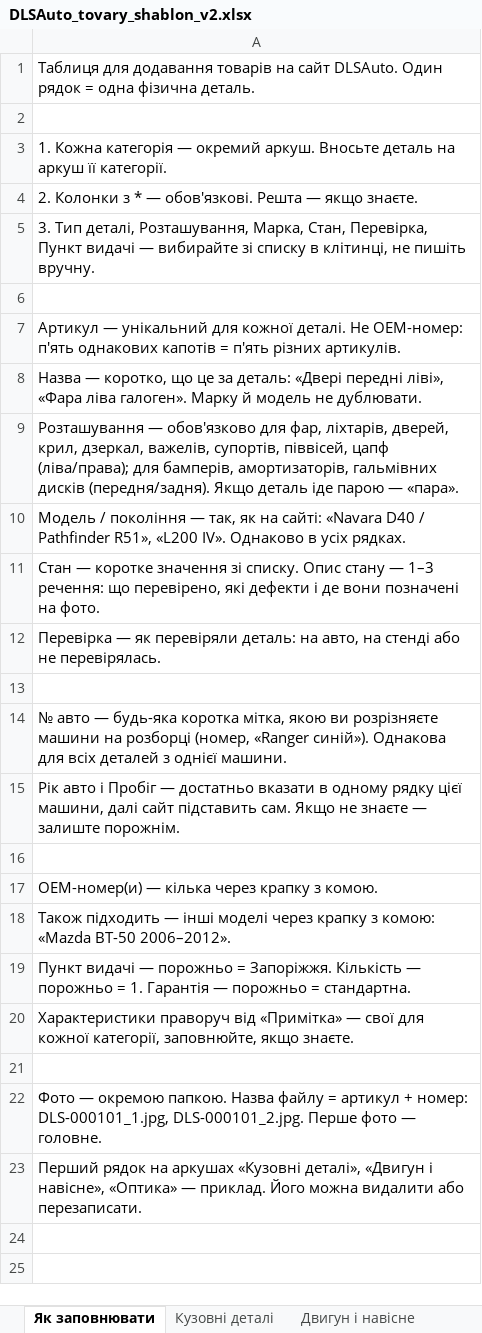
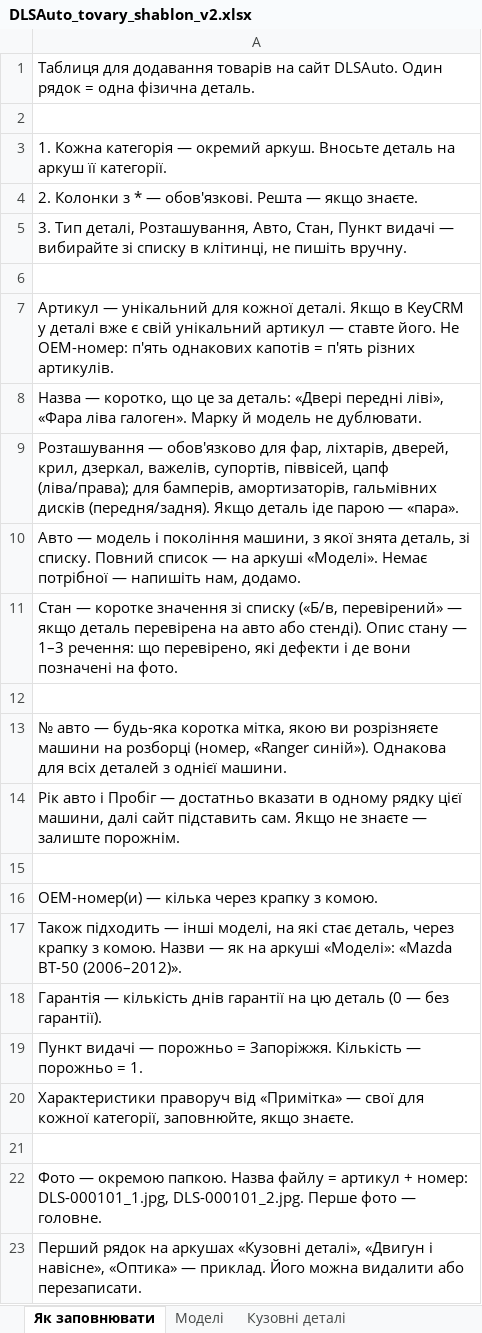
Before and after one commit to welldonegit/dlsauto, an Excel workbook: docs/products/DLSAuto_tovary_shablon_v2.xlsx, sheet Як заповнювати, drawn as a sheet; values as stored, in another font and other column widths than the file's, no borders; removed rows and columns are numbered as before the commit, all else as after; the diff names each change by its address in the sheet, - before the commit and + after, or states it on an @@ line.

```diff
--- a/docs/products/DLSAuto_tovary_shablon_v2.xlsx (sheet Як заповнювати)
+++ b/docs/products/DLSAuto_tovary_shablon_v2.xlsx (sheet Як заповнювати)
+sheet tab: Моделі
-A5: …деталі, Розташування, Марка, Стан, Перевірка, Пункт видачі…
+A5: …деталі, Розташування, Авто, Стан, Пункт видачі…
-A7: …кожної деталі. Не OEM-номер:…
+A7: …кожної деталі. Якщо в KeyCRM у деталі вже є свій унікальний артикул — ставте його. Не OEM-номер:…
-A10: Модель / покоління — так, як на сайті: «Navara D40 / Pathfinder R51», «L200 IV». Однаково в усіх рядках.
+A10: Авто — модель і покоління машини, з якої знята деталь, зі списку. Повний список — на аркуші «Моделі». Немає потрібної — напишіть нам, додамо.
-A11: …значення зі списку. Опис стану…
+A11: …значення зі списку («Б/в, перевірений» — якщо деталь перевірена на авто або стенді). Опис стану…
-row 12: Перевірка — як перевіряли деталь: на авто, на стенді або не перевірялась.
-A17: …— інші моделі через крапку з комою: «Mazda BT-50 2006–2012».
+A17: …— інші моделі, на які стає деталь, через крапку з комою. Назви — як на аркуші «Моделі»: «Mazda BT-50 (2006–2012)».
-A18: Пункт видачі — порожньо = Запоріжжя. Кількість — порожньо = 1. Гарантія — порожньо = стандартна.
+A18: Гарантія — кількість днів гарантії на цю деталь (0 — без гарантії).
+row 19: Пункт видачі — порожньо = Запоріжжя. Кількість — порожньо = 1.
```
Also changed, not shown: sheet Кузовні деталі, sheet Оптика, sheet Двигун і навісне, sheet Підвіска та ходова, sheet Електрика та електроніка, sheet Гальмівна система, 3 more sheets, 3 other files.
